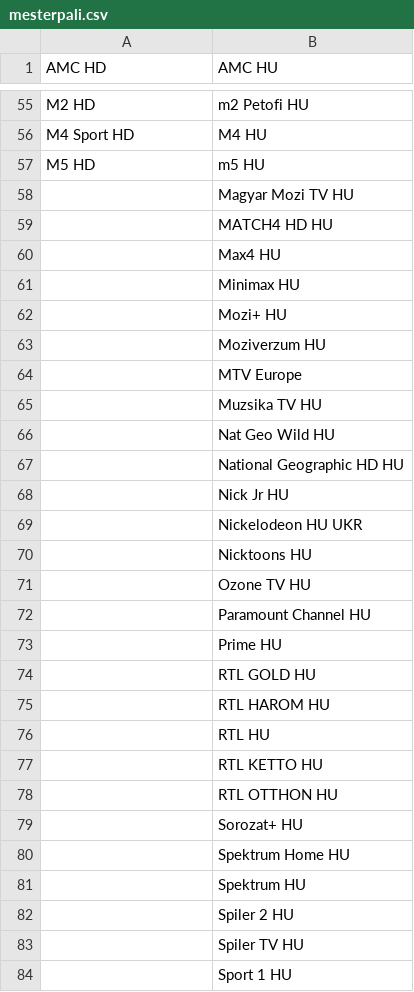
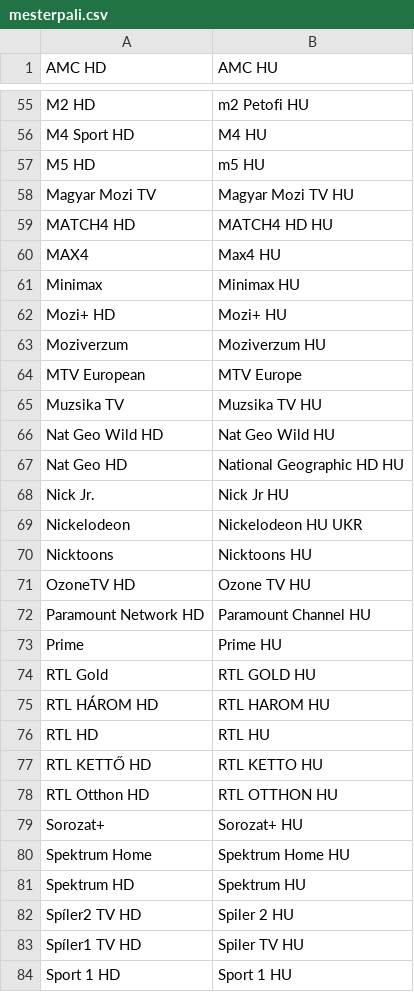
Before and after one commit to dobrosi/xmlt-java, a CSV file: mapper/mesterpali.csv, drawn as a sheet; only a part is shown, gaps mark what is left out; the diff covers the shown part only.

Commit message:
changed mesterpali mapping

```diff
--- a/mapper/mesterpali.csv
+++ b/mapper/mesterpali.csv
@@ -57,28 +57,28 @@ M4 Sport HD,M4 HU
 M5 HD,m5 HU
-,Magyar Mozi TV HU
-,MATCH4 HD HU
-,Max4 HU
-,Minimax HU
-,Mozi+ HU
-,Moziverzum HU
-,MTV Europe
-,Muzsika TV HU
-,Nat Geo Wild HU
-,National Geographic HD HU
-,Nick Jr HU
-,Nickelodeon HU UKR
-,Nicktoons HU
-,Ozone TV HU
-,Paramount Channel HU
-,Prime HU
-,RTL GOLD HU
-,RTL HAROM HU
-,RTL HU
-,RTL KETTO HU
-,RTL OTTHON HU
-,Sorozat+ HU
-,Spektrum Home HU
-,Spektrum HU
-,Spiler 2 HU
-,Spiler TV HU
-,Sport 1 HU
+Magyar Mozi TV,Magyar Mozi TV HU
+MATCH4 HD,MATCH4 HD HU
+MAX4,Max4 HU
+Minimax,Minimax HU
+Mozi+ HD,Mozi+ HU
+Moziverzum,Moziverzum HU
+MTV European,MTV Europe
+Muzsika TV,Muzsika TV HU
+Nat Geo Wild HD,Nat Geo Wild HU
+Nat Geo HD,National Geographic HD HU
+Nick Jr.,Nick Jr HU
+Nickelodeon,Nickelodeon HU UKR
+Nicktoons,Nicktoons HU
+OzoneTV HD,Ozone TV HU
+Paramount Network HD,Paramount Channel HU
+Prime,Prime HU
+RTL Gold,RTL GOLD HU
+RTL HÁROM HD,RTL HAROM HU
+RTL HD,RTL HU
+RTL KETTŐ HD,RTL KETTO HU
+RTL Otthon HD,RTL OTTHON HU
+Sorozat+,Sorozat+ HU
+Spektrum Home,Spektrum Home HU
+Spektrum HD,Spektrum HU
+Spíler2 TV HD,Spiler 2 HU
+Spíler1 TV HD,Spiler TV HU
+Sport 1 HD,Sport 1 HU
```
Also changed, not shown: 24 edited cells elsewhere in this file.
